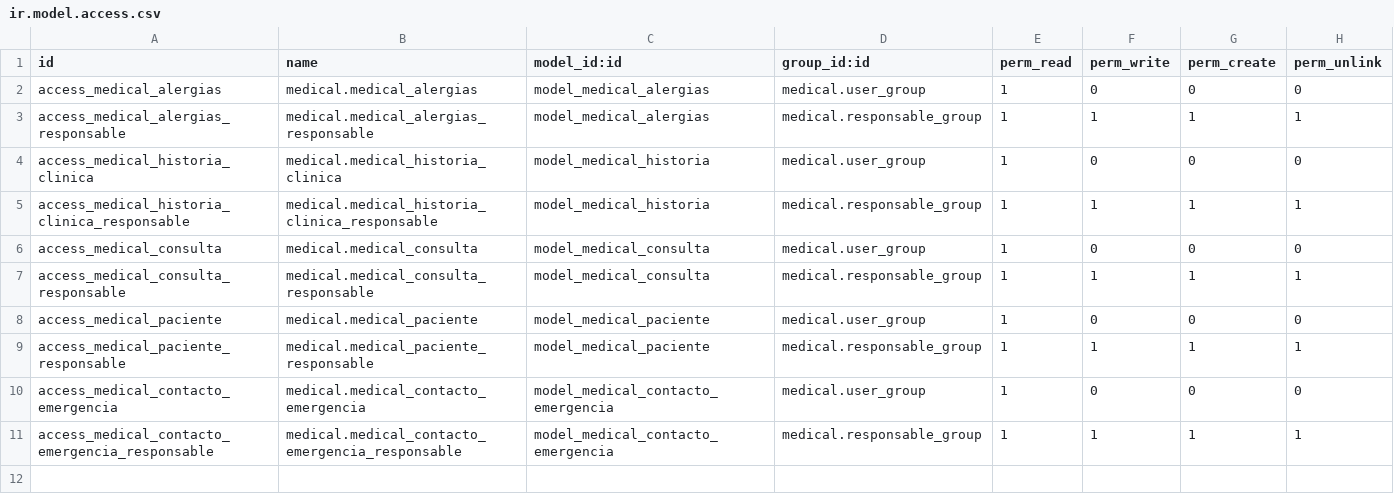
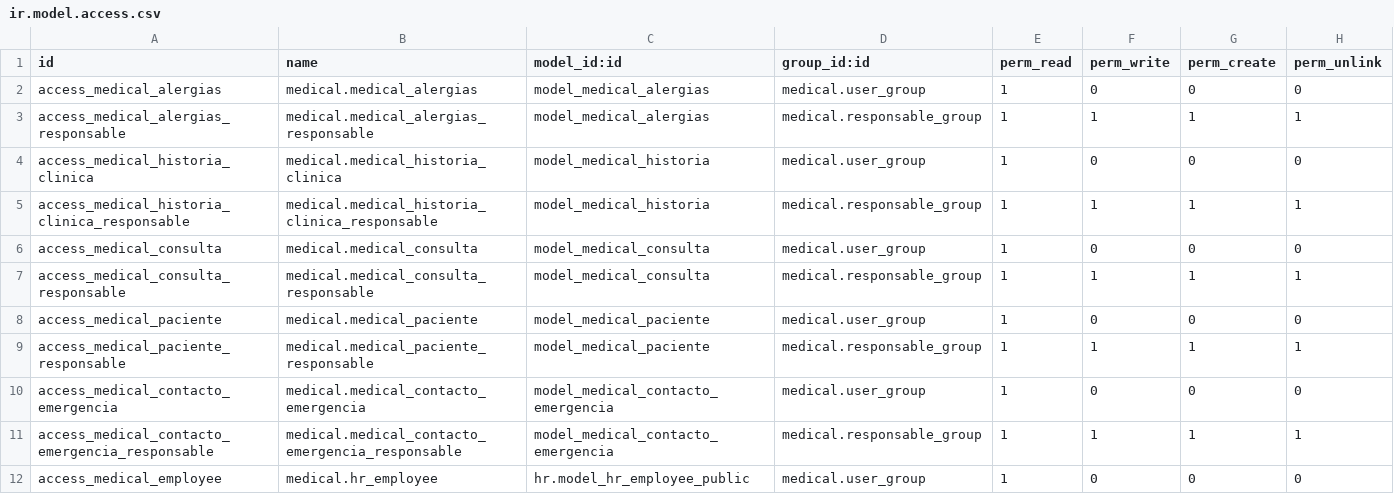
Before and after one commit to SOSTecnico/Odoo_PuceSD, a CSV file: custom_addons/Hr/medical/security/ir.model.access.csv, drawn as a sheet.

Commit message:
Medical y Estudiantes listos para pruebas

```diff
--- a/custom_addons/Hr/medical/security/ir.model.access.csv
+++ b/custom_addons/Hr/medical/security/ir.model.access.csv
@@ -11 +11,2 @@ access_medical_contacto_emergencia,medical.medical_contacto_emergencia,model_med
 access_medical_contacto_emergencia_responsable,medical.medical_contacto_emergencia_responsable,model_medical_contacto_emergencia,medical.responsable_group,1,1,1,1
+access_medical_employee,medical.hr_employee,hr.model_hr_employee_public,medical.user_group,1,0,0,0
```
Also changed, not shown: 2 other files.
